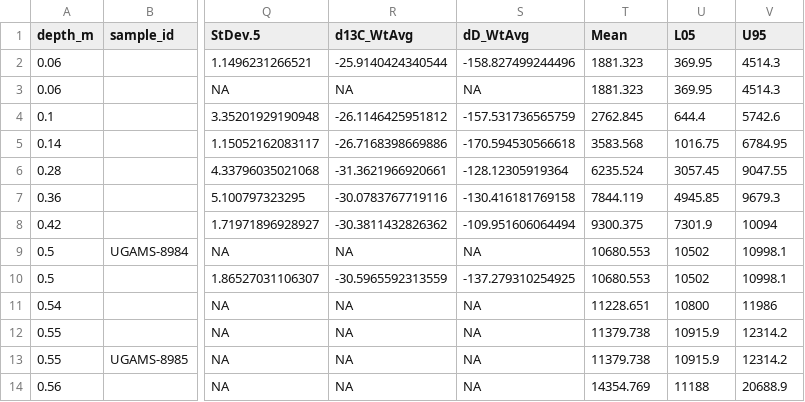
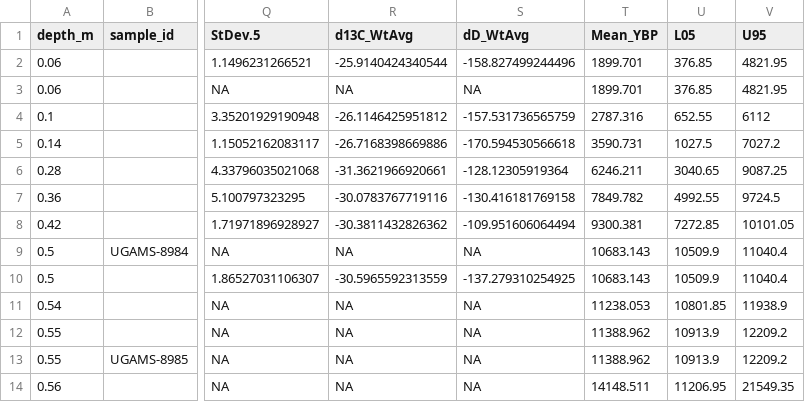
Before and after one commit to wccarleton/hm_agedepth, a CSV file: Output/hm_agedepth_Bchron_sample_merged.csv, drawn as a sheet; only a part is shown, gaps mark what is left out; the diff covers the shown part only; the diff names each change by its address in the sheet, - before the commit and + after, or states it on an @@ line.

```diff
--- a/Output/hm_agedepth_Bchron_sample_merged.csv
+++ b/Output/hm_agedepth_Bchron_sample_merged.csv
-T1: Mean
+T1: Mean_YBP
-T2:T3 (Mean_YBP): 1881.323
+T2:T3 (Mean_YBP): 1899.701
-U2:U3 (L05): 369.95
+U2:U3 (L05): 376.85
-V2:V3 (U95): 4514.3
+V2:V3 (U95): 4821.95
-T4 (Mean_YBP): 2762.845
+T4 (Mean_YBP): 2787.316
-U4 (L05): 644.4
+U4 (L05): 652.55
-V4 (U95): 5742.6
+V4 (U95): 6112
-T5 (Mean_YBP): 3583.568
+T5 (Mean_YBP): 3590.731
-U5 (L05): 1016.75
+U5 (L05): 1027.5
-V5 (U95): 6784.95
+V5 (U95): 7027.2
-T6 (Mean_YBP): 6235.524
+T6 (Mean_YBP): 6246.211
-U6 (L05): 3057.45
+U6 (L05): 3040.65
-V6 (U95): 9047.55
+V6 (U95): 9087.25
-T7 (Mean_YBP): 7844.119
+T7 (Mean_YBP): 7849.782
-U7 (L05): 4945.85
+U7 (L05): 4992.55
-V7 (U95): 9679.3
+V7 (U95): 9724.5
-T8 (Mean_YBP): 9300.375
+T8 (Mean_YBP): 9300.381
-U8 (L05): 7301.9
+U8 (L05): 7272.85
-V8 (U95): 10094
+V8 (U95): 10101.05
-T9:T10 (Mean_YBP): 10680.553
+T9:T10 (Mean_YBP): 10683.143
-U9:U10 (L05): 10502
+U9:U10 (L05): 10509.9
-V9:V10 (U95): 10998.1
+V9:V10 (U95): 11040.4
-T11 (Mean_YBP): 11228.651
+T11 (Mean_YBP): 11238.053
-U11 (L05): 10800
+U11 (L05): 10801.85
-V11 (U95): 11986
+V11 (U95): 11938.9
-T12:T13 (Mean_YBP): 11379.738
+T12:T13 (Mean_YBP): 11388.962
-U12:U13 (L05): 10915.9
+U12:U13 (L05): 10913.9
-V12:V13 (U95): 12314.2
+V12:V13 (U95): 12209.2
-T14 (Mean_YBP): 14354.769
+T14 (Mean_YBP): 14148.511
-U14 (L05): 11188
+U14 (L05): 11206.95
-V14 (U95): 20688.9
+V14 (U95): 21549.35
```
Also changed, not shown: 36 edited cells elsewhere in this file, Output/hm_agedepth_Bchron.csv, Output/hm_agedepth_Bchron_sample.csv, 3 other files.
